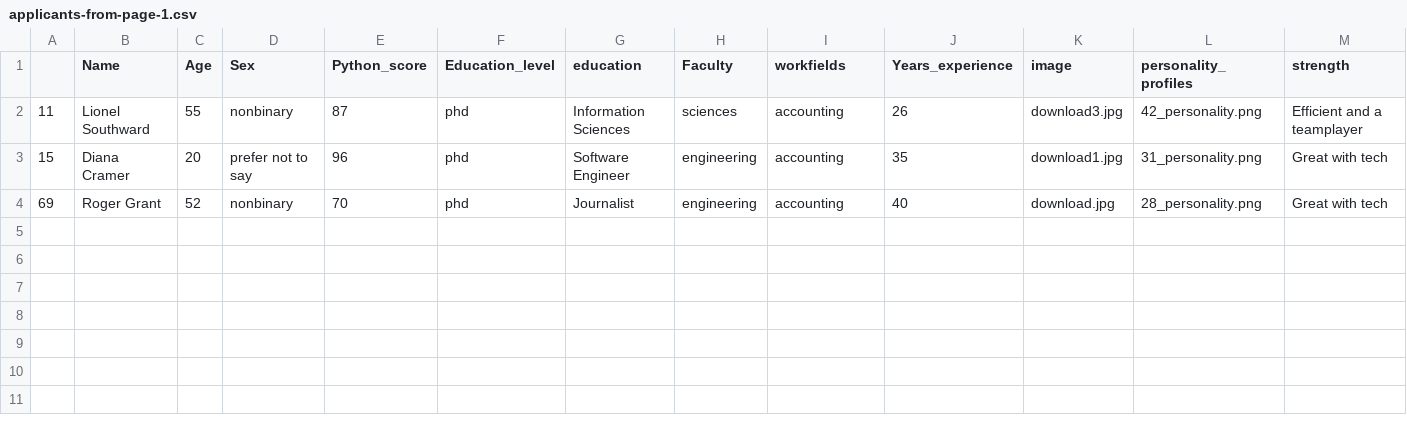
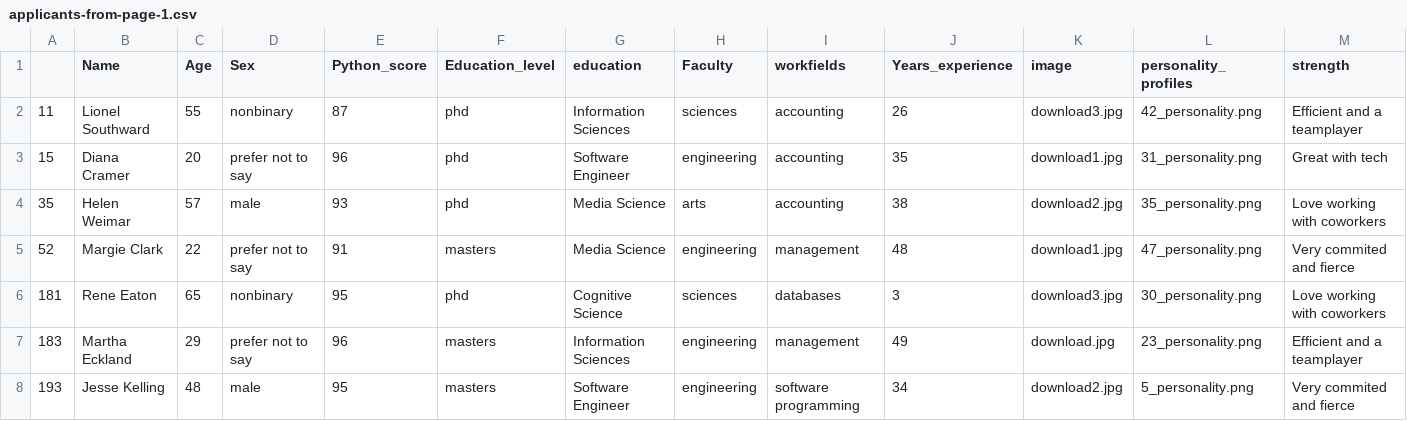
Before and after one commit to idabh/HCI-exam, a CSV file: Data/applicants-from-page-1.csv, drawn as a sheet; only a part is shown; removed rows and columns are numbered as before the commit, all else as after; rows hold the shown columns only; the diff names each change by its address in the sheet, - before the commit and + after, or states it on an @@ line.

```diff
--- a/Data/applicants-from-page-1.csv
+++ b/Data/applicants-from-page-1.csv
-row 4: 69 | Roger Grant | 52 | nonbinary | 70 | phd | Journalist | engineering | accounting | 40 | download.jpg | 28_personality.png | Great with tech
+row 4: 35 | Helen Weimar | 57 | male | 93 | phd | Media Science | arts | accounting | 38 | download2.jpg | 35_personality.png | Love working with coworkers
+row 5: 52 | Margie Clark | 22 | prefer not to say | 91 | masters | Media Science | engineering | management | 48 | download1.jpg | 47_personality.png | Very commited and fierce
+row 6: 181 | Rene Eaton | 65 | nonbinary | 95 | phd | Cognitive Science | sciences | databases | 3 | download3.jpg | 30_personality.png | Love working with coworkers
+row 7: 183 | Martha Eckland | 29 | prefer not to say | 96 | masters | Information Sciences | engineering | management | 49 | download.jpg | 23_personality.png | Efficient and a teamplayer
+row 8: 193 | Jesse Kelling | 48 | male | 95 | masters | Software Engineer | engineering | software programming | 34 | download2.jpg | 5_personality.png | Very commited and fierce
```
Also changed, not shown: 2 other files.
